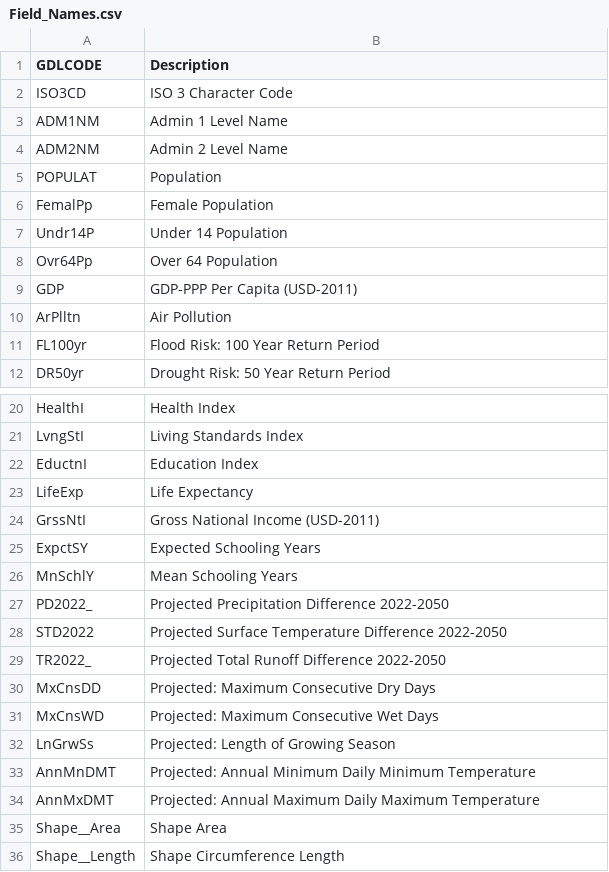
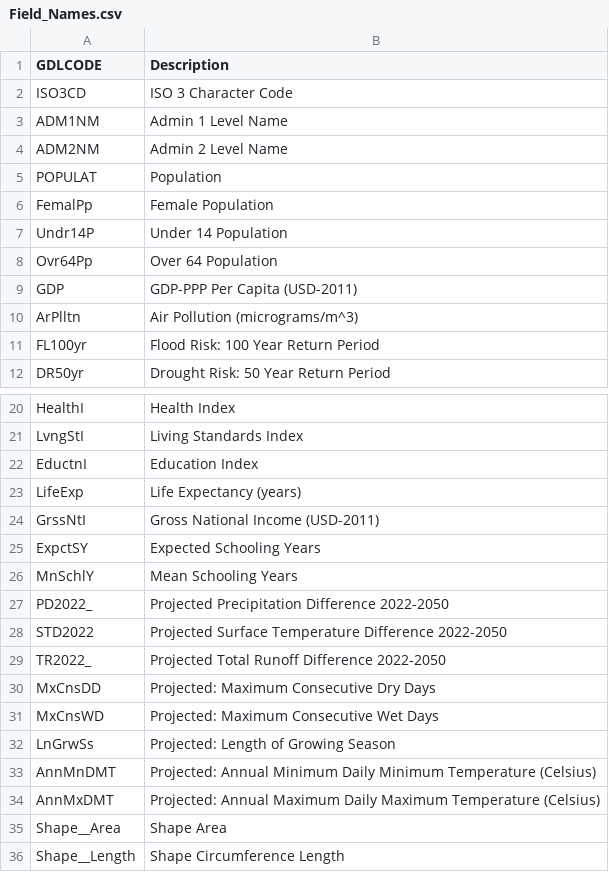
Before and after one commit to hamishwp/RiXie, a CSV file: Data/Spatial/Field_Names.csv, drawn as a sheet; only a part is shown, gaps mark what is left out.

Commit message:
Updated Spotlight tables
Updated Spotlight tables

```diff
--- a/Data/Spatial/Field_Names.csv
+++ b/Data/Spatial/Field_Names.csv
@@ -9,3 +9,3 @@ Ovr64Pp,Over 64 Population
 GDP,GDP-PPP Per Capita (USD-2011)
-ArPlltn,Air Pollution
+ArPlltn,Air Pollution (micrograms/m^3)
 FL100yr,Flood Risk: 100 Year Return Period
@@ -22,3 +22,3 @@ LvngStI,Living Standards Index
 EductnI,Education Index
-LifeExp,Life Expectancy
+LifeExp,Life Expectancy (years)
 GrssNtI,Gross National Income (USD-2011)
@@ -32,4 +32,4 @@ MxCnsWD,Projected: Maximum Consecutive Wet Days
 LnGrwSs,Projected: Length of Growing Season
-AnnMnDMT,Projected: Annual Minimum Daily Minimum Temperature
-AnnMxDMT,Projected: Annual Maximum Daily Maximum Temperature
+AnnMnDMT,Projected: Annual Minimum Daily Minimum Temperature (Celsius)
+AnnMxDMT,Projected: Annual Maximum Daily Maximum Temperature (Celsius)
 Shape__Area,Shape Area
```
Also changed, not shown: 4 other files.
